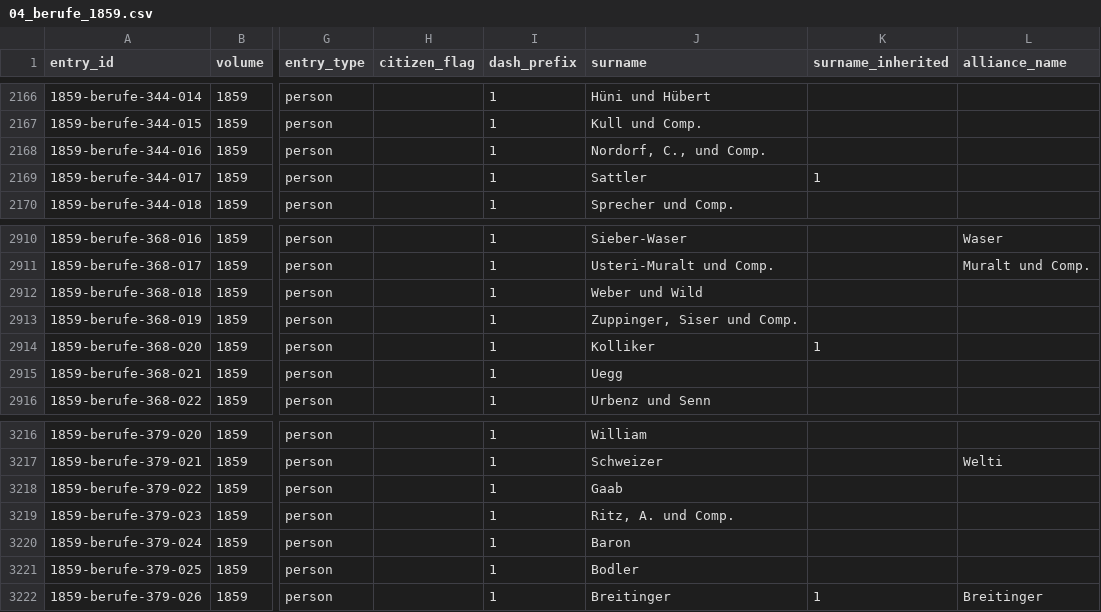
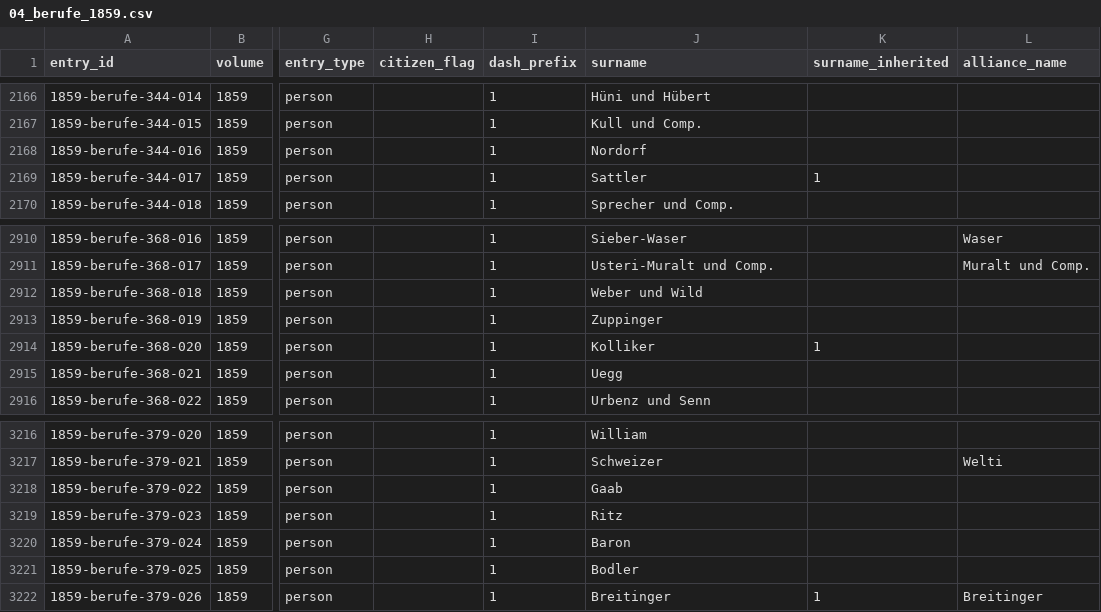
Before and after one commit to thodel/adressbuecher-zuerich, a CSV file: data/csv/04_berufe_1859.csv, drawn as a sheet; only a part is shown, gaps mark what is left out; the diff covers the shown part only; the diff names each change by its address in the sheet, - before the commit and + after, or states it on an @@ line.

```diff
--- a/data/csv/04_berufe_1859.csv
+++ b/data/csv/04_berufe_1859.csv
-J2168 (surname): Nordorf, C., und Comp.
+J2168 (surname): Nordorf
-J2913 (surname): Zuppinger, Siser und Comp.
+J2913 (surname): Zuppinger
-J3219 (surname): Ritz, A. und Comp.
+J3219 (surname): Ritz
```
Also changed, not shown: 5 edited cells elsewhere in this file, data/qwen/1945/pages.csv, web/normdaten.csv, 21 other files.
